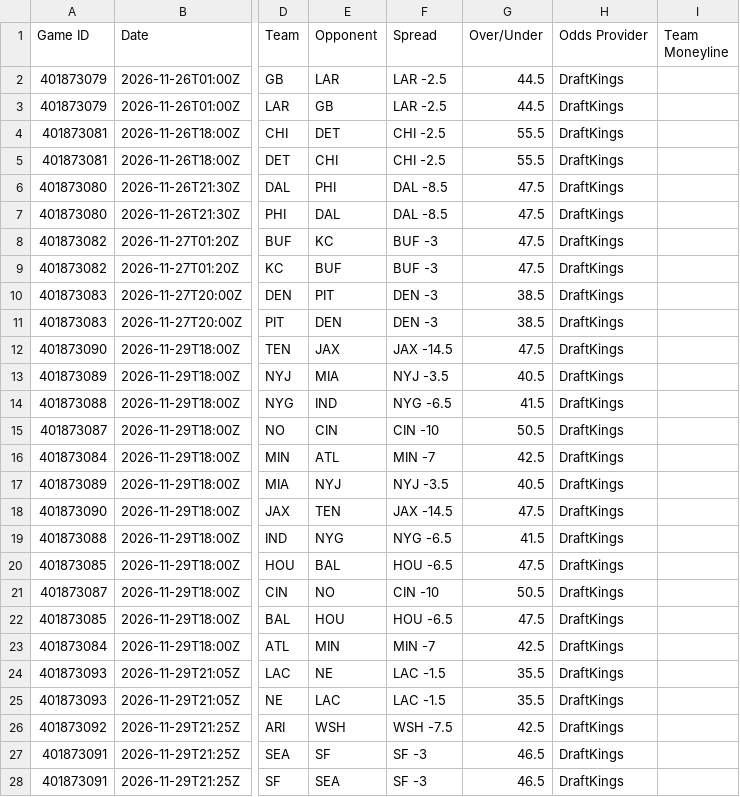
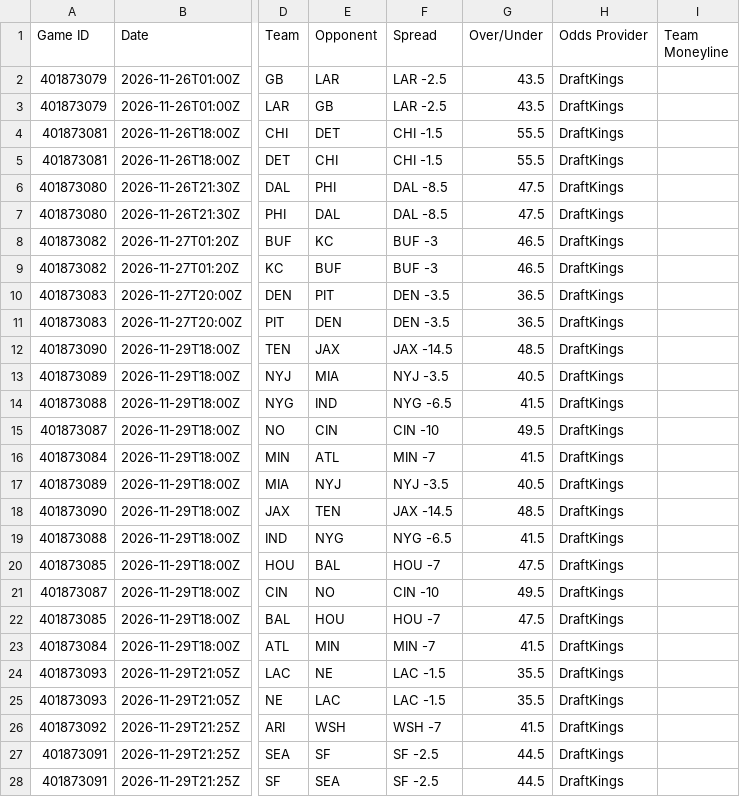
Before and after one commit to HitByOne/nlfdashboard, a CSV file: site/data/nfl_2026_upcoming_matchups.csv, drawn as a sheet; only a part is shown, gaps mark what is left out; the diff covers the shown part only; the diff names each change by its address in the sheet, - before the commit and + after, or states it on an @@ line.

```diff
--- a/site/data/nfl_2026_upcoming_matchups.csv
+++ b/site/data/nfl_2026_upcoming_matchups.csv
-G2:G3 (Over/Under): 44.5
+G2:G3 (Over/Under): 43.5
-F4:F5 (Spread): CHI -2.5
+F4:F5 (Spread): CHI -1.5
-G8:G9 (Over/Under): 47.5
+G8:G9 (Over/Under): 46.5
-F10:F11 (Spread): DEN -3
+F10:F11 (Spread): DEN -3.5
-G10:G11 (Over/Under): 38.5
+G10:G11 (Over/Under): 36.5
-G12 (Over/Under): 47.5
+G12 (Over/Under): 48.5
-G15 (Over/Under): 50.5
+G15 (Over/Under): 49.5
-G16 (Over/Under): 42.5
+G16 (Over/Under): 41.5
-G18 (Over/Under): 47.5
+G18 (Over/Under): 48.5
-F20 (Spread): HOU -6.5
+F20 (Spread): HOU -7
-G21 (Over/Under): 50.5
+G21 (Over/Under): 49.5
-F22 (Spread): HOU -6.5
+F22 (Spread): HOU -7
-G23 (Over/Under): 42.5
+G23 (Over/Under): 41.5
-F26 (Spread): WSH -7.5
+F26 (Spread): WSH -7
-G26 (Over/Under): 42.5
+G26 (Over/Under): 41.5
-F27:F28 (Spread): SF -3
+F27:F28 (Spread): SF -2.5
-G27:G28 (Over/Under): 46.5
+G27:G28 (Over/Under): 44.5
```
Also changed, not shown: 4 edited cells elsewhere in this file, site/data/nfl_2026_backtest.csv, site/data/nfl_2026_injury_report.csv, 1 other file.
